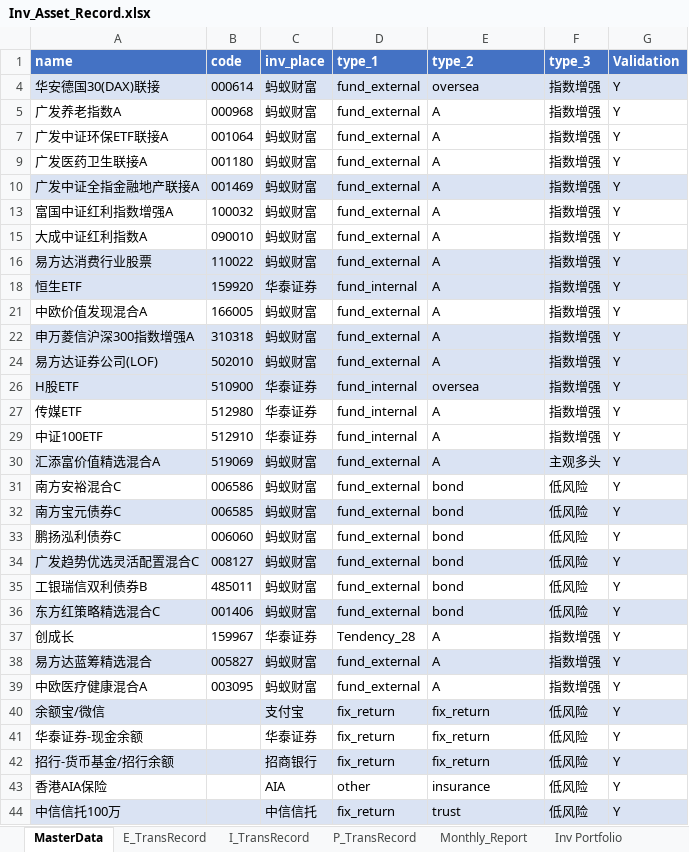
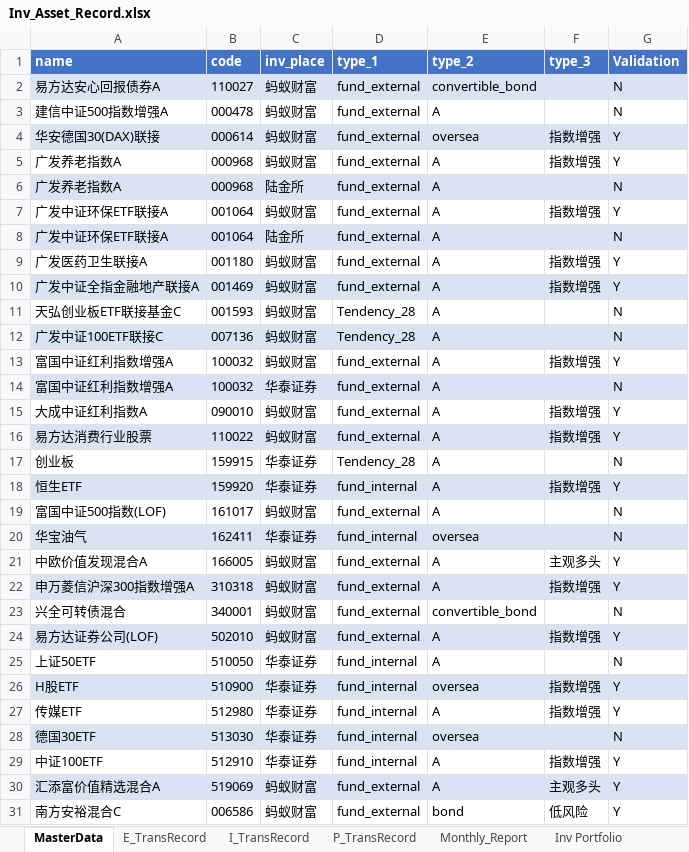
Before and after one commit to laye0619/my_inv_mgr, an Excel workbook: 01_params/Inv_Asset_Record.xlsx, sheet MasterData, drawn as a sheet; only a part is shown; the shorter side is filled out with more unchanged rows; values as stored, in another font and other column widths than the file's, no borders; table styles not drawn; the diff covers the shown part only; the diff names each change by its address in the sheet, - before the commit and + after, or states it on an @@ line.

```diff
--- a/01_params/Inv_Asset_Record.xlsx (sheet MasterData)
+++ b/01_params/Inv_Asset_Record.xlsx (sheet MasterData)
@@ row 2 unhidden: 易方达安心回报债券A | 110027 | 蚂蚁财富 | fund_external | convertible_bond |  | N @@
@@ row 3 unhidden: 建信中证500指数增强A | 000478 | 蚂蚁财富 | fund_external | A |  | N @@
@@ row 6 unhidden: 广发养老指数A | 000968 | 陆金所 | fund_external | A |  | N @@
@@ row 8 unhidden: 广发中证环保ETF联接A | 001064 | 陆金所 | fund_external | A |  | N @@
@@ row 11 unhidden: 天弘创业板ETF联接基金C | 001593 | 蚂蚁财富 | Tendency_28 | A |  | N @@
@@ row 12 unhidden: 广发中证100ETF联接C | 007136 | 蚂蚁财富 | Tendency_28 | A |  | N @@
@@ row 14 unhidden: 富国中证红利指数增强A | 100032 | 华泰证券 | fund_external | A |  | N @@
@@ row 17 unhidden: 创业板 | 159915 | 华泰证券 | Tendency_28 | A |  | N @@
@@ row 19 unhidden: 富国中证500指数(LOF) | 161017 | 蚂蚁财富 | fund_external | A |  | N @@
@@ row 20 unhidden: 华宝油气 | 162411 | 华泰证券 | fund_internal | oversea |  | N @@
-F21 (type_3): 指数增强
+F21 (type_3): 主观多头
@@ row 23 unhidden: 兴全可转债混合 | 340001 | 蚂蚁财富 | fund_external | convertible_bond |  | N @@
@@ row 25 unhidden: 上证50ETF | 510050 | 华泰证券 | fund_internal | A |  | N @@
@@ row 28 unhidden: 德国30ETF | 513030 | 华泰证券 | fund_internal | oversea |  | N @@
```
Also changed, not shown: 1 hidden or unhidden row elsewhere in this sheet, sheet Monthly_Report, sheet Inv Portfolio, sheet E_TransRecord, formulas that keep their value, inv_analysis/report.xlsx, 2 other files.
